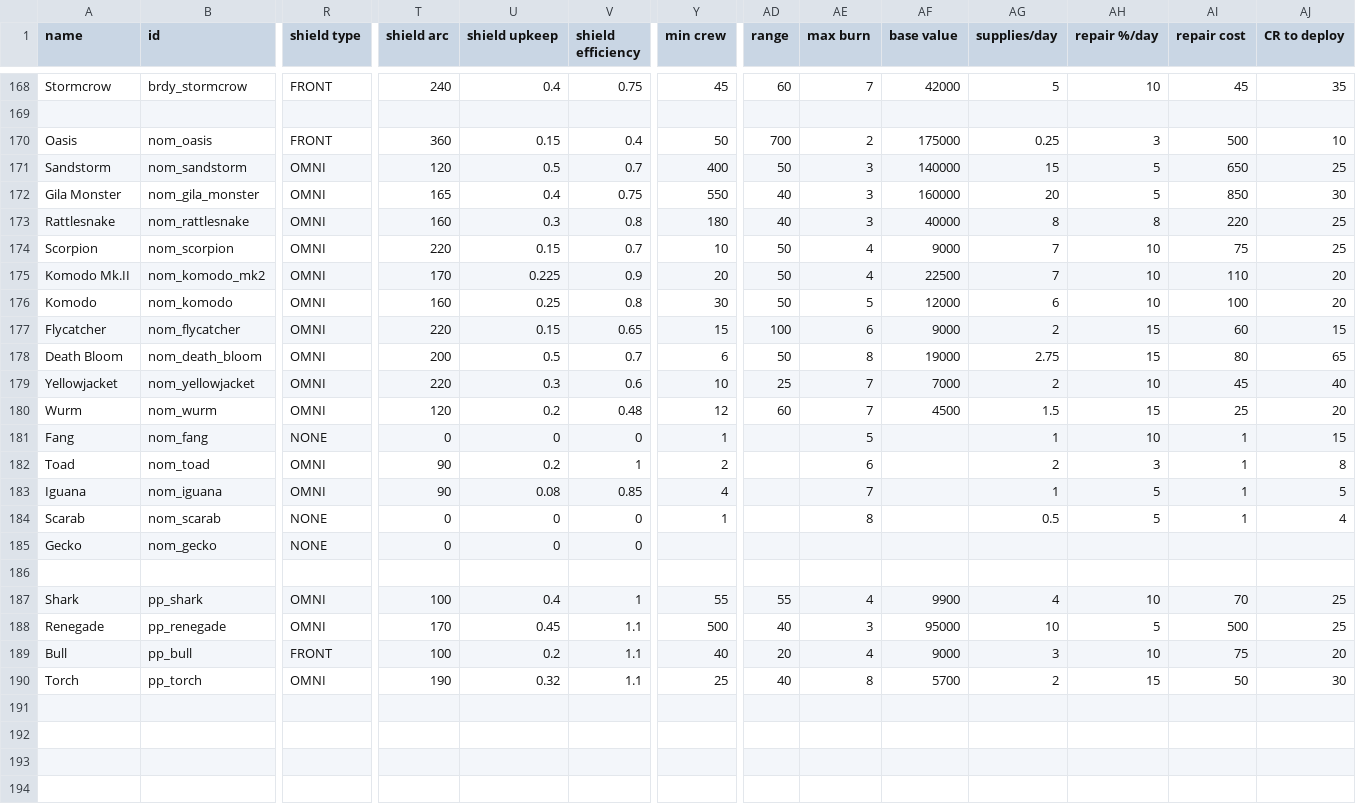
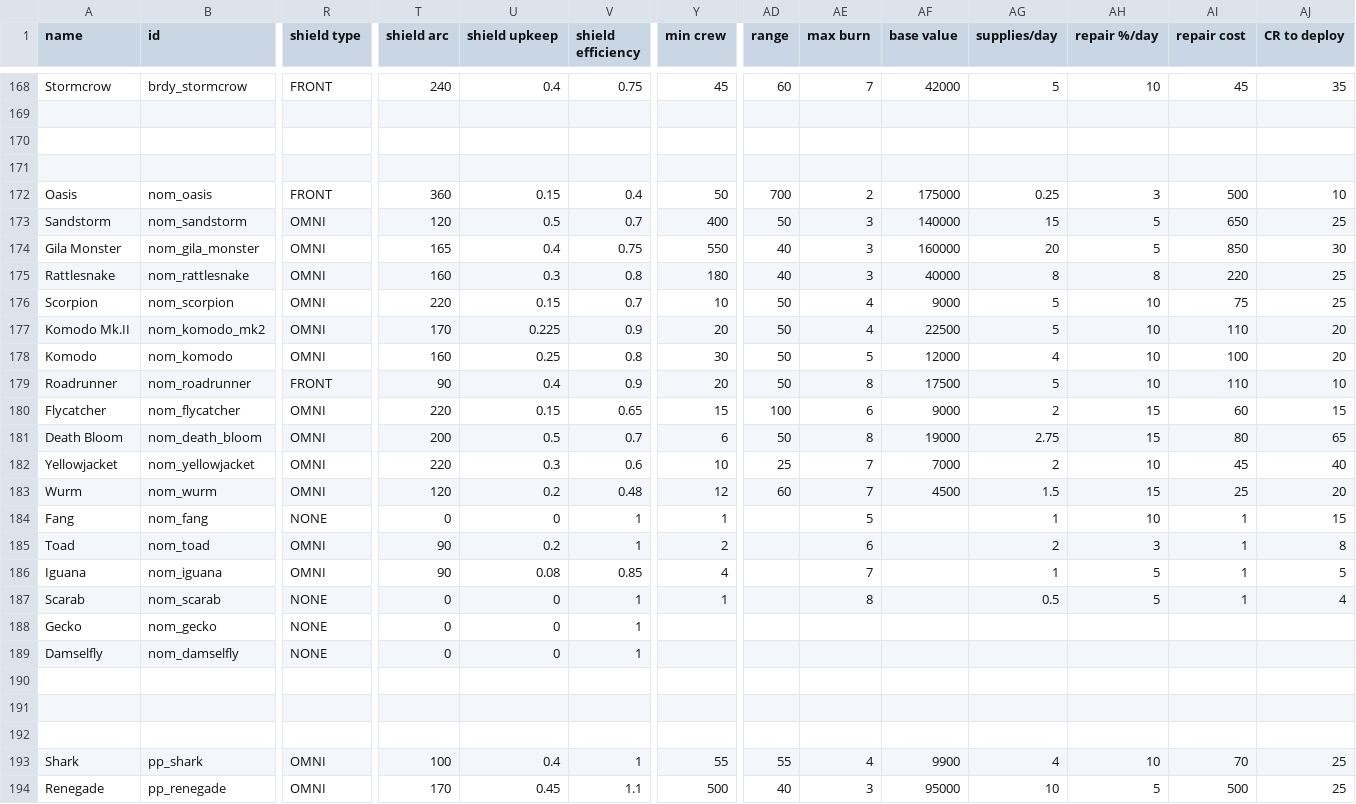
Before and after one commit to Uomoz/UomozSector, a CSV file: data/hulls/ship_data.csv, drawn as a sheet; only a part is shown, gaps mark what is left out; the shorter side is filled out with more unchanged rows; addresses are those after the commit; rows hold the shown columns only; the diff names each change by its address in the sheet, - before the commit and + after, or states it on an @@ line.

```diff
--- a/data/hulls/ship_data.csv
+++ b/data/hulls/ship_data.csv
+row 170: (empty)
+row 171: (empty)
-AG176:AG177 (supplies/day): 7
+AG176:AG177 (supplies/day): 5
-AG178 (supplies/day): 6
+AG178 (supplies/day): 4
+row 179: Roadrunner | nom_roadrunner | FRONT | 90 | 0.4 | 0.9 | 20 | 50 | 8 | 17500 | 5 | 10 | 110 | 10
-V184 (shield efficiency): 0
+V184 (shield efficiency): 1
-V187:V188 (shield efficiency): 0
+V187:V188 (shield efficiency): 1
+row 189: Damselfly | nom_damselfly | NONE | 0 | 0 | 1
+row 190: (empty)
+row 191: (empty)
```
Also changed, not shown: data/config/title_screen_variants.csv, data/shipsystems/ship_systems.csv, 12 other files.
